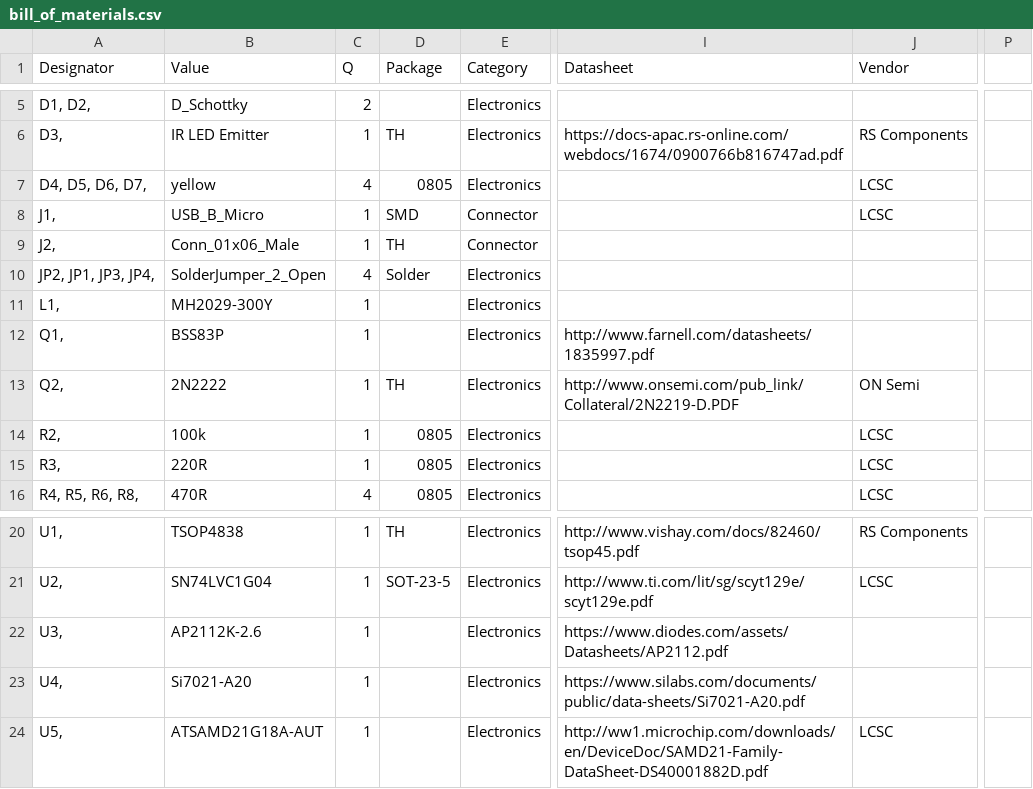
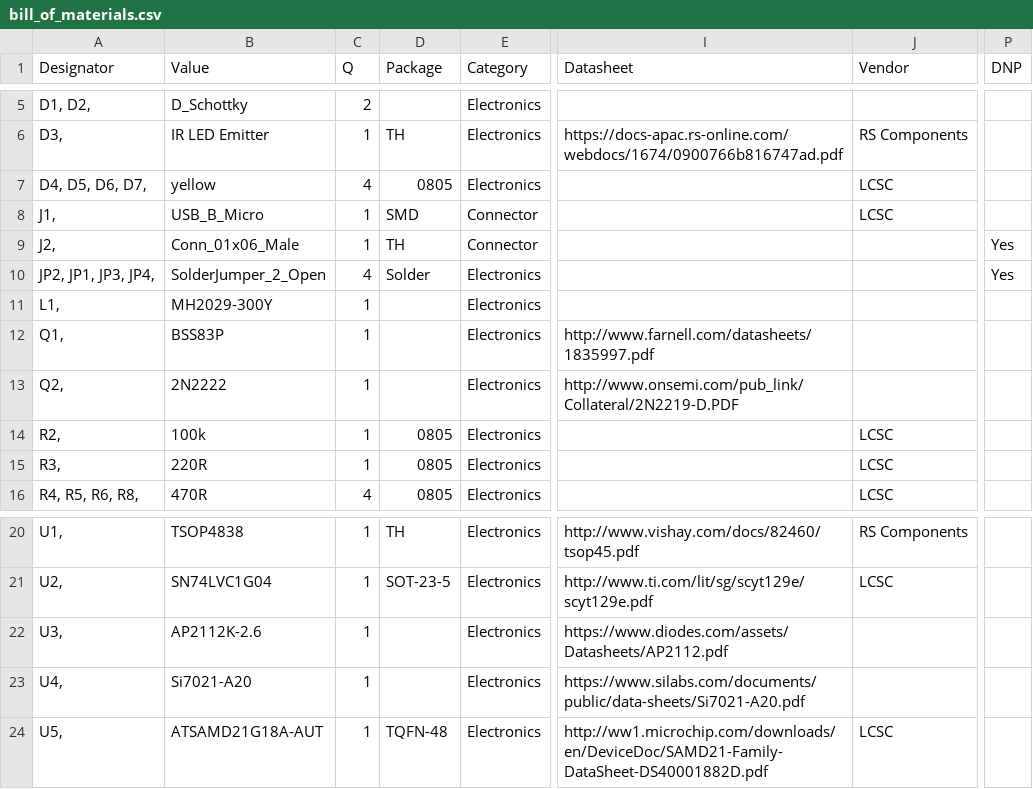
Before and after one commit to hutscape/pine, a CSV file: _data/bill_of_materials.csv, drawn as a sheet; only a part is shown, gaps mark what is left out; the diff names each change by its address in the sheet, - before the commit and + after, or states it on an @@ line.

Commit message:
[design] Indicate DNP parts

```diff
--- a/_data/bill_of_materials.csv
+++ b/_data/bill_of_materials.csv
-P1: (empty)
+P1: DNP
-P9:P10 (DNP): (empty)
+P9:P10 (DNP): Yes
-D13 (Package): TH
+D13 (Package): (empty)
-J13 (Vendor): ON Semi
+J13 (Vendor): (empty)
-D24 (Package): (empty)
+D24 (Package): TQFN-48
```
Also changed, not shown: 4 other files.
